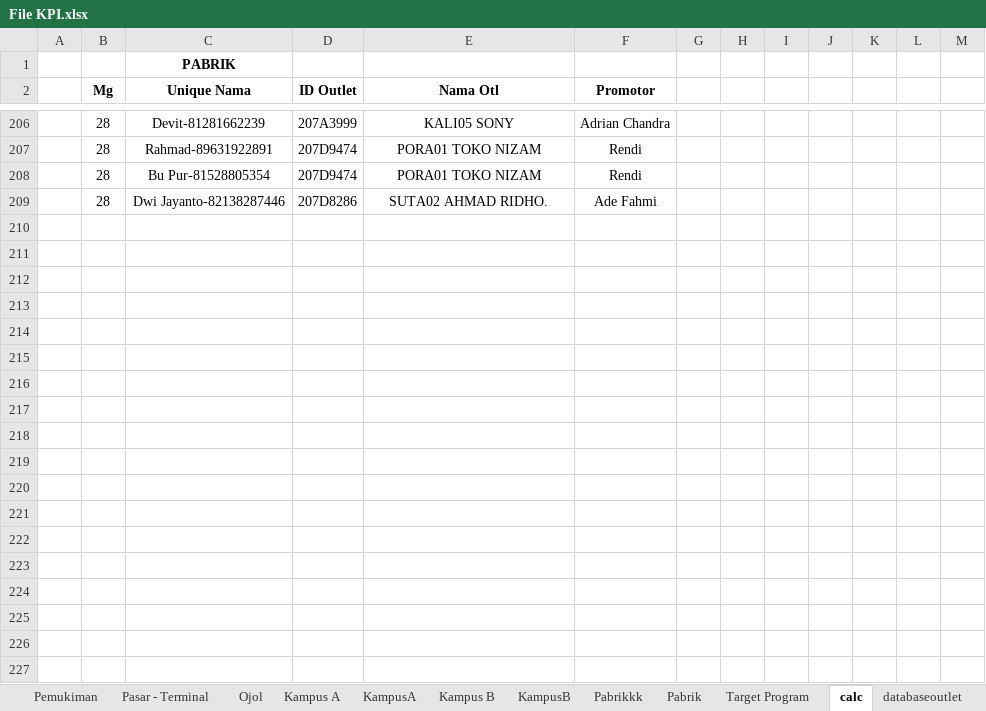
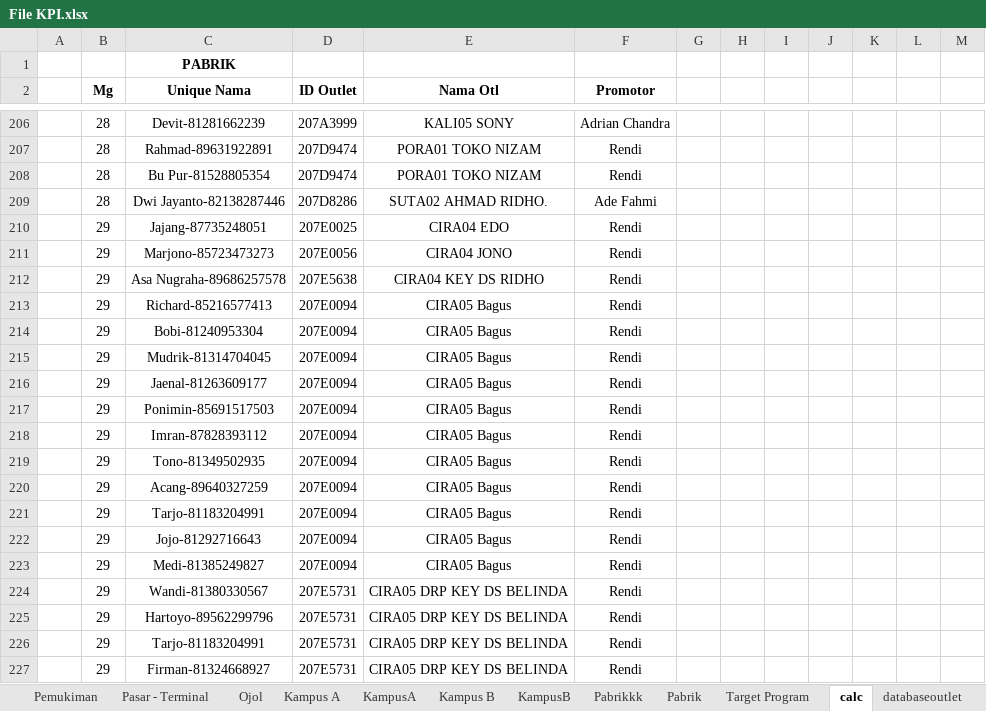
Before and after one commit to yonatandatamaster/yonatan, an Excel workbook: File KPI.xlsx, sheet calc, drawn as a sheet; only a part is shown, gaps mark what is left out; values as stored, in another font and other column widths than the file's, no borders; the diff covers the shown part only; the diff names each change by its address in the sheet, - before the commit and + after, or states it on an @@ line.

```diff
--- a/File KPI.xlsx (sheet calc)
+++ b/File KPI.xlsx (sheet calc)
+row 210:  | 29 | Jajang-87735248051 | 207E0025 | CIRA04 EDO | Rendi
+row 211:  | 29 | Marjono-85723473273 | 207E0056 | CIRA04 JONO | Rendi
+row 212:  | 29 | Asa Nugraha-89686257578 | 207E5638 | CIRA04 KEY DS RIDHO | Rendi
+row 213:  | 29 | Richard-85216577413 | 207E0094 | CIRA05 Bagus | Rendi
+row 214:  | 29 | Bobi-81240953304 | 207E0094 | CIRA05 Bagus | Rendi
+row 215:  | 29 | Mudrik-81314704045 | 207E0094 | CIRA05 Bagus | Rendi
+row 216:  | 29 | Jaenal-81263609177 | 207E0094 | CIRA05 Bagus | Rendi
+row 217:  | 29 | Ponimin-85691517503 | 207E0094 | CIRA05 Bagus | Rendi
+row 218:  | 29 | Imran-87828393112 | 207E0094 | CIRA05 Bagus | Rendi
+row 219:  | 29 | Tono-81349502935 | 207E0094 | CIRA05 Bagus | Rendi
+row 220:  | 29 | Acang-89640327259 | 207E0094 | CIRA05 Bagus | Rendi
+row 221:  | 29 | Tarjo-81183204991 | 207E0094 | CIRA05 Bagus | Rendi
+row 222:  | 29 | Jojo-81292716643 | 207E0094 | CIRA05 Bagus | Rendi
+row 223:  | 29 | Medi-81385249827 | 207E0094 | CIRA05 Bagus | Rendi
+row 224:  | 29 | Wandi-81380330567 | 207E5731 | CIRA05 DRP KEY DS BELINDA | Rendi
+row 225:  | 29 | Hartoyo-89562299796 | 207E5731 | CIRA05 DRP KEY DS BELINDA | Rendi
+row 226:  | 29 | Tarjo-81183204991 | 207E5731 | CIRA05 DRP KEY DS BELINDA | Rendi
+row 227:  | 29 | Firman-81324668927 | 207E5731 | CIRA05 DRP KEY DS BELINDA | Rendi
```
Also changed, not shown: 275 added rows, 2 removed rows and 3 edited cells elsewhere in this sheet, sheet Pemukiman, sheet Pasar - Terminal, sheet Ojol, sheet Pabrikkk, sheet Pabrik, formulas that keep their value.
